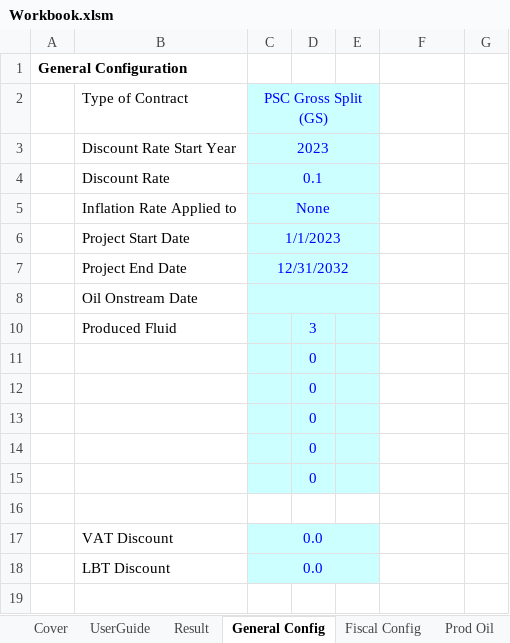
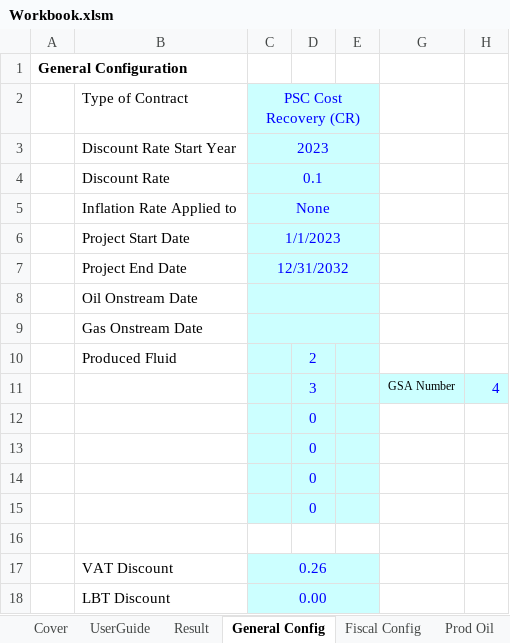
Before and after one commit to fajril/pyscnomics, an Excel workbook: pyscnomics/Workbook.xlsm, sheet General Config, drawn as a sheet; values as stored, in another font and other column widths than the file's, no borders; charts and pictures not drawn; removed rows and columns are numbered as before the commit, all else as after; the diff names each change by its address in the sheet, - before the commit and + after, or states it on an @@ line.

```diff
--- a/pyscnomics/Workbook.xlsm (sheet General Config)
+++ b/pyscnomics/Workbook.xlsm (sheet General Config)
-C2: PSC Gross Split (GS)
+C2: PSC Cost Recovery (CR)
-row 10:  | Produced Fluid |  | 3
-row 11:  |  |  | 0
@@ row 9 unhidden:  | Gas Onstream Date @@
+row 10:  | Produced Fluid |  | 2
+row 11:  |  |  | 3 |  | GSA Number | 4
-C17 (PSC Cost Recovery (CR)): 0.0
+C17 (PSC Cost Recovery (CR)): 0.26
-C18 (PSC Cost Recovery (CR)): 0.0
+C18 (PSC Cost Recovery (CR)): 0.00
```
Also changed, not shown: sheet Fiscal Config, other sheet tabs, charts or pictures, 3 other files.
